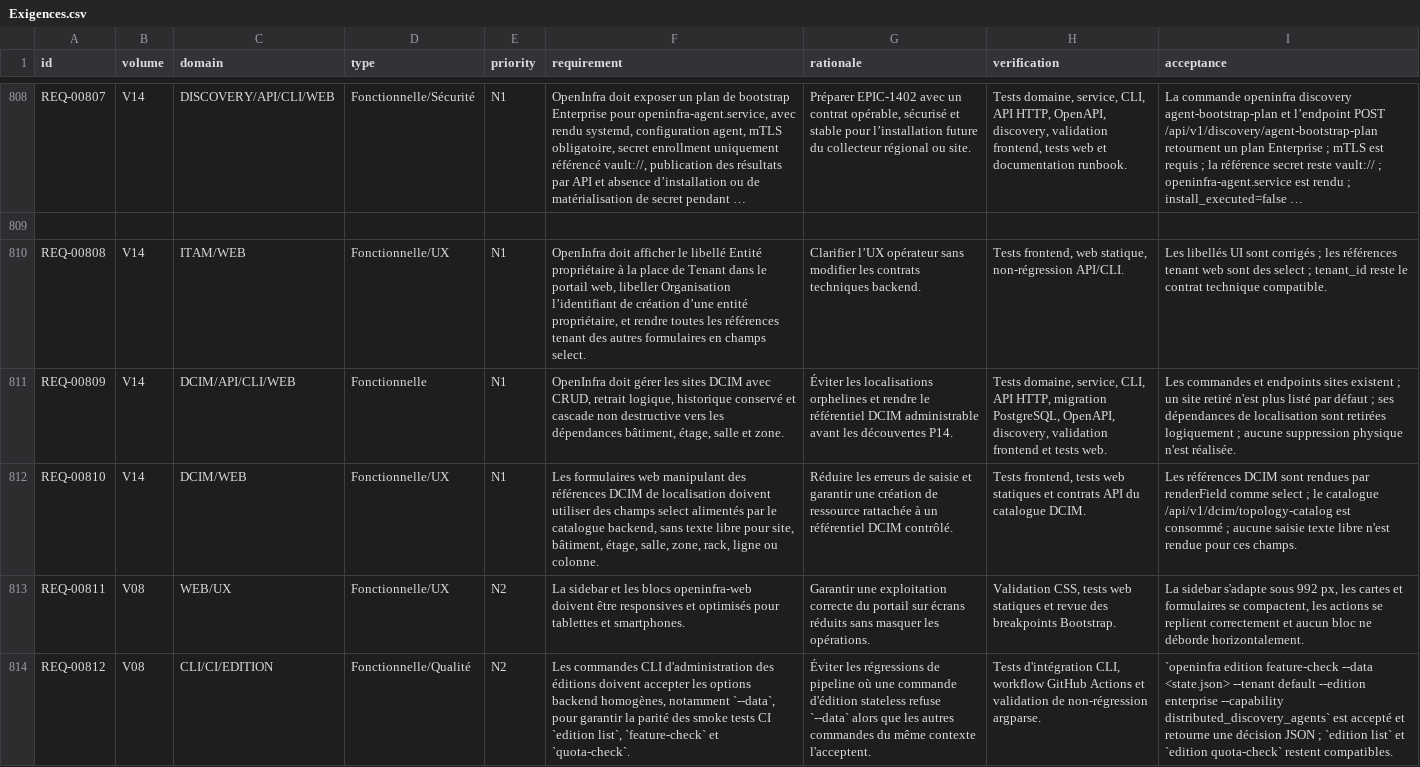
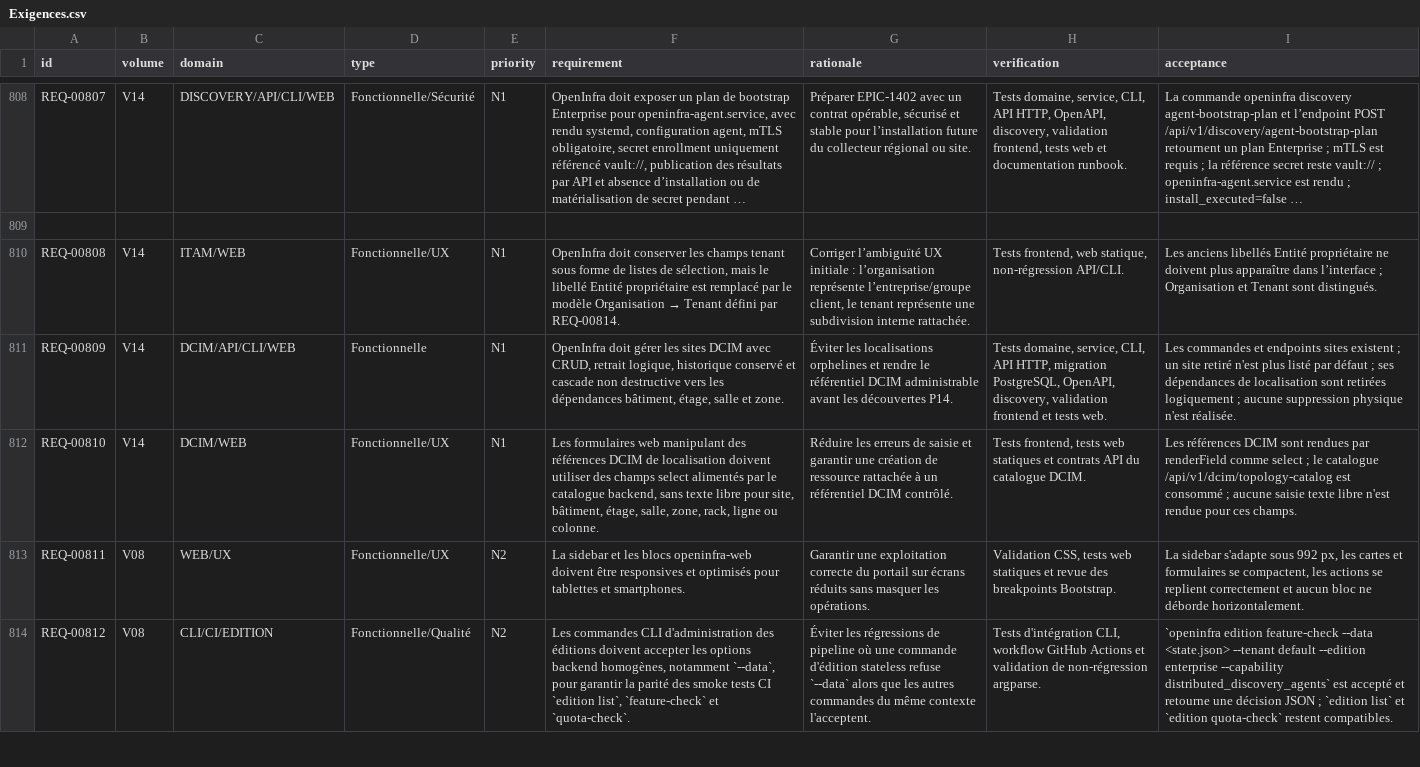
Before and after one commit to irivengroup/openinfra, a CSV file: docs/specifications/OpenInfra-CDC-SFG-STG-v4.8.1/11-Matrices/Exigences.csv, drawn as a sheet; only a part is shown, gaps mark what is left out; long unchanged cells end in …; the diff covers the shown part only; the diff names each change by its address in the sheet, - before the commit and + after, or states it on an @@ line.

Commit message:
Livraison OpenInfra Python POO v0.29.73

```diff
--- a/docs/specifications/OpenInfra-CDC-SFG-STG-v4.8.1/11-Matrices/Exigences.csv
+++ b/docs/specifications/OpenInfra-CDC-SFG-STG-v4.8.1/11-Matrices/Exigences.csv
@@ F810 (requirement): OpenInfra doit afficher le libellé Entité propriétaire à la place de Tenant dans le portail web, libeller Organisation l’identifiant de création d’une entité propriétaire, et rendre toutes les références tenant des autres formulaires en champs select. → OpenInfra doit conserver les champs tenant sous forme de listes de sélection, mais le libellé Entité propriétaire est remplacé par le modèle Organisation → Tenant défini par REQ-00814. @@
-G810 (rationale): Clarifier l’UX opérateur sans modifier les contrats techniques backend.
+G810 (rationale): Corriger l’ambiguïté UX initiale : l’organisation représente l’entreprise/groupe client, le tenant représente une subdivision interne rattachée.
-I810 (acceptance): Les libellés UI sont corrigés ; les références tenant web sont des select ; tenant_id reste le contrat technique compatible.
+I810 (acceptance): Les anciens libellés Entité propriétaire ne doivent plus apparaître dans l’interface ; Organisation et Tenant sont distingués.
```
Also changed, not shown: 2 added rows elsewhere in this file, docs/specifications/OpenInfra-CDC-SFG-STG-v4.8.1/11-Matrices/Tests.csv, docs/specifications/OpenInfra-Roadmap-Developpement-v2/09-roadmap-tests-validation.csv, 44 other files.
